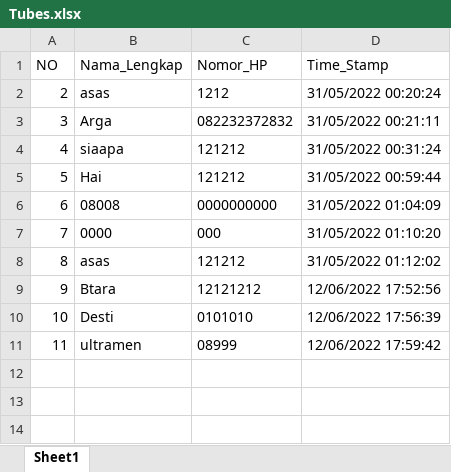
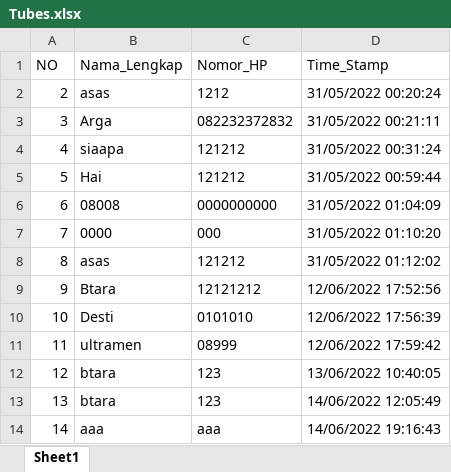
Before and after one commit to destinurannisa/4-TeamProject-TiketKonser-Prokom, an Excel workbook: Tubes.xlsx, sheet Sheet1, drawn as a sheet; values as stored, in another font and other column widths than the file's, no borders; table styles not drawn; the diff names each change by its address in the sheet, - before the commit and + after, or states it on an @@ line.

```diff
--- a/Tubes.xlsx (sheet Sheet1)
+++ b/Tubes.xlsx (sheet Sheet1)
+row 12: 12 | btara | 123 | 13/06/2022 10:40:05
+row 13: 13 | btara | 123 | 14/06/2022 12:05:49
+row 14: 14 | aaa | aaa | 14/06/2022 19:16:43
```
Also changed, not shown: 8 other files.
